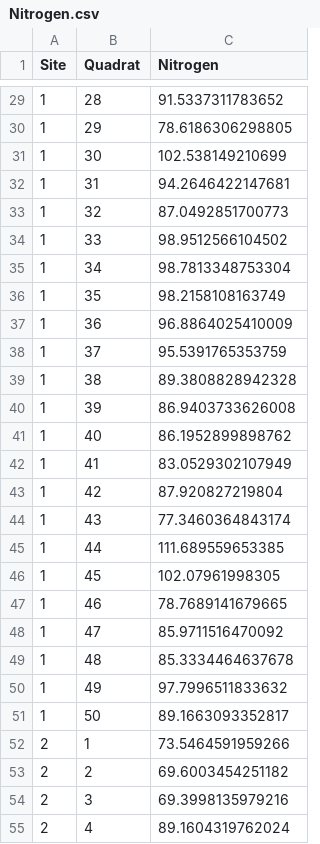
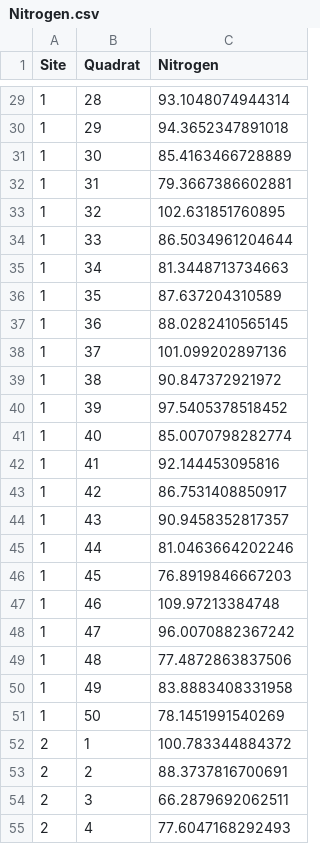
Before and after one commit to IndigenousEnvDataSci/EJ-DS, a CSV file: Nitrogen.csv, drawn as a sheet; only a part is shown, gaps mark what is left out; the diff covers the shown part only.

```diff
--- a/Nitrogen.csv
+++ b/Nitrogen.csv
@@ -29,27 +29,27 @@
-1,28,91.5337311783652
-1,29,78.6186306298805
-1,30,102.538149210699
-1,31,94.2646422147681
-1,32,87.0492851700773
-1,33,98.9512566104502
-1,34,98.7813348753304
-1,35,98.2158108163749
-1,36,96.8864025410009
-1,37,95.5391765353759
-1,38,89.3808828942328
-1,39,86.9403733626008
-1,40,86.1952899898762
-1,41,83.0529302107949
-1,42,87.920827219804
-1,43,77.3460364843174
-1,44,111.689559653385
-1,45,102.07961998305
-1,46,78.7689141679665
-1,47,85.9711516470092
-1,48,85.3334464637678
-1,49,97.7996511833632
-1,50,89.1663093352817
-2,1,73.5464591959266
-2,2,69.6003454251182
-2,3,69.3998135979216
-2,4,89.1604319762024
+1,28,93.1048074944314
+1,29,94.3652347891018
+1,30,85.4163466728889
+1,31,79.3667386602881
+1,32,102.631851760895
+1,33,86.5034961204644
+1,34,81.3448713734663
+1,35,87.637204310589
+1,36,88.0282410565145
+1,37,101.099202897136
+1,38,90.847372921972
+1,39,97.5405378518452
+1,40,85.0070798282774
+1,41,92.144453095816
+1,42,86.7531408850917
+1,43,90.9458352817357
+1,44,81.0463664202246
+1,45,76.8919846667203
+1,46,109.97213384748
+1,47,96.0070882367242
+1,48,77.4872863837506
+1,49,83.8883408331958
+1,50,78.1451991540269
+2,1,100.783344884372
+2,2,88.3737816700691
+2,3,66.2879692062511
+2,4,77.6047168292493
```
Also changed, not shown: 123 edited cells elsewhere in this file, 3 other files.
